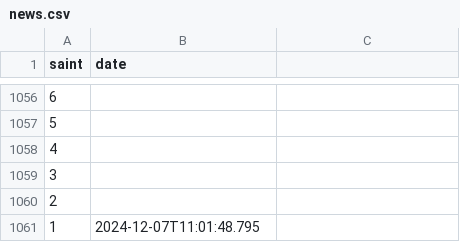
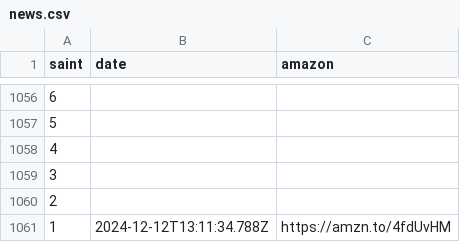
Before and after one commit to diegochagas/saintseiyacloths, a CSV file: csv/data/news.csv, drawn as a sheet; only a part is shown, gaps mark what is left out; the diff names each change by its address in the sheet, - before the commit and + after, or states it on an @@ line.

Commit message:
add amazon partner link

```diff
--- a/csv/data/news.csv
+++ b/csv/data/news.csv
-C1: (empty)
+C1: amazon
-B1061 (date): 2024-12-07T11:01:48.795
+B1061 (date): 2024-12-12T13:11:34.788Z
-C1061 (amazon): (empty)
+C1061 (amazon): https://amzn.to/4fdUvHM
```
Also changed, not shown: 5 other files.
